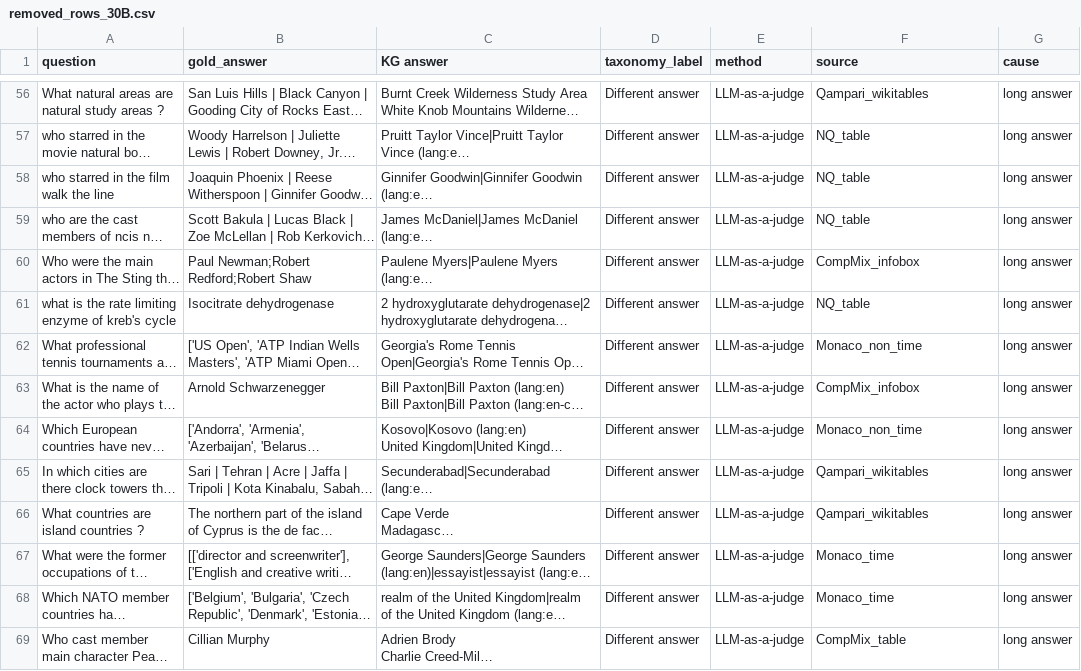
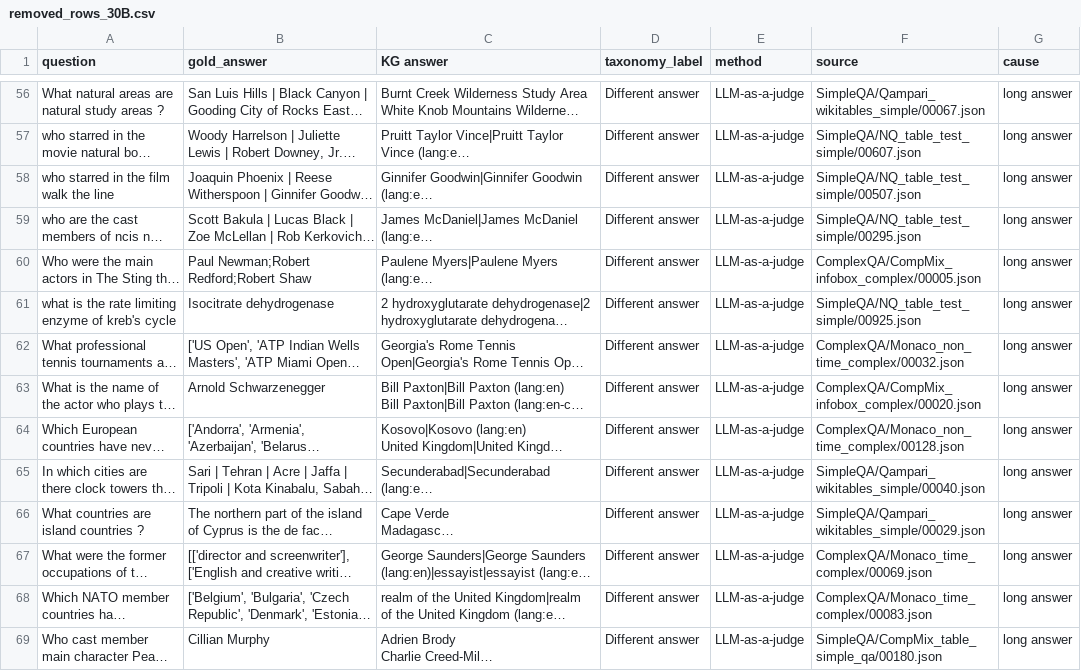
Before and after one commit to Bluebear77/SPARQL-TableQA, a CSV file: Modality_inconsistency_labelled/removed_files/removed_rows_30B.csv, drawn as a sheet; only a part is shown, gaps mark what is left out; long unchanged cells end in …; the diff covers the shown part only; the diff names each change by its address in the sheet, - before the commit and + after, or states it on an @@ line.

```diff
--- a/Modality_inconsistency_labelled/removed_files/removed_rows_30B.csv
+++ b/Modality_inconsistency_labelled/removed_files/removed_rows_30B.csv
-F56 (source): Qampari_wikitables
+F56 (source): SimpleQA/Qampari_wikitables_simple/00067.json
-F57 (source): NQ_table
+F57 (source): SimpleQA/NQ_table_test_simple/00607.json
-F58 (source): NQ_table
+F58 (source): SimpleQA/NQ_table_test_simple/00507.json
-F59 (source): NQ_table
+F59 (source): SimpleQA/NQ_table_test_simple/00295.json
-F60 (source): CompMix_infobox
+F60 (source): ComplexQA/CompMix_infobox_complex/00005.json
-F61 (source): NQ_table
+F61 (source): SimpleQA/NQ_table_test_simple/00925.json
-F62 (source): Monaco_non_time
+F62 (source): ComplexQA/Monaco_non_time_complex/00032.json
-F63 (source): CompMix_infobox
+F63 (source): ComplexQA/CompMix_infobox_complex/00020.json
-F64 (source): Monaco_non_time
+F64 (source): ComplexQA/Monaco_non_time_complex/00128.json
-F65 (source): Qampari_wikitables
+F65 (source): SimpleQA/Qampari_wikitables_simple/00040.json
-F66 (source): Qampari_wikitables
+F66 (source): SimpleQA/Qampari_wikitables_simple/00029.json
-F67 (source): Monaco_time
+F67 (source): ComplexQA/Monaco_time_complex/00069.json
-F68 (source): Monaco_time
+F68 (source): ComplexQA/Monaco_time_complex/00083.json
-F69 (source): CompMix_table
+F69 (source): SimpleQA/CompMix_table_simple_qa/00180.json
```
Also changed, not shown: 97 edited cells elsewhere in this file, Modality_inconsistency_labelled/removed_files/removed_rows_235B.csv, 7 other files.
